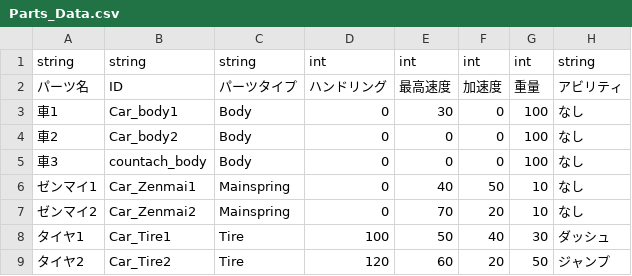
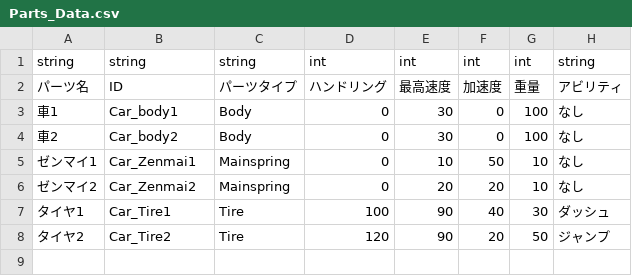
Before and after one commit to NeroSaika1fe33/Test_Wind_Up, a CSV file: Assets/csv/Parts_Data.csv, drawn as a sheet.

```diff
--- a/Assets/csv/Parts_Data.csv
+++ b/Assets/csv/Parts_Data.csv
@@ -3,7 +3,6 @@
 車1,Car_body1,Body,0,30,0,100,なし
-車2,Car_body2,Body,0,0,0,100,なし
-車3,countach_body,Body,0,0,0,100,なし
-ゼンマイ1,Car_Zenmai1,Mainspring,0,40,50,10,なし
-ゼンマイ2,Car_Zenmai2,Mainspring,0,70,20,10,なし
-タイヤ1,Car_Tire1,Tire,100,50,40,30,ダッシュ
-タイヤ2,Car_Tire2,Tire,120,60,20,50,ジャンプ
+車2,Car_body2,Body,0,30,0,100,なし
+ゼンマイ1,Car_Zenmai1,Mainspring,0,10,50,10,なし
+ゼンマイ2,Car_Zenmai2,Mainspring,0,20,20,10,なし
+タイヤ1,Car_Tire1,Tire,100,90,40,30,ダッシュ
+タイヤ2,Car_Tire2,Tire,120,90,20,50,ジャンプ
```
Also changed, not shown: 47 other files.
